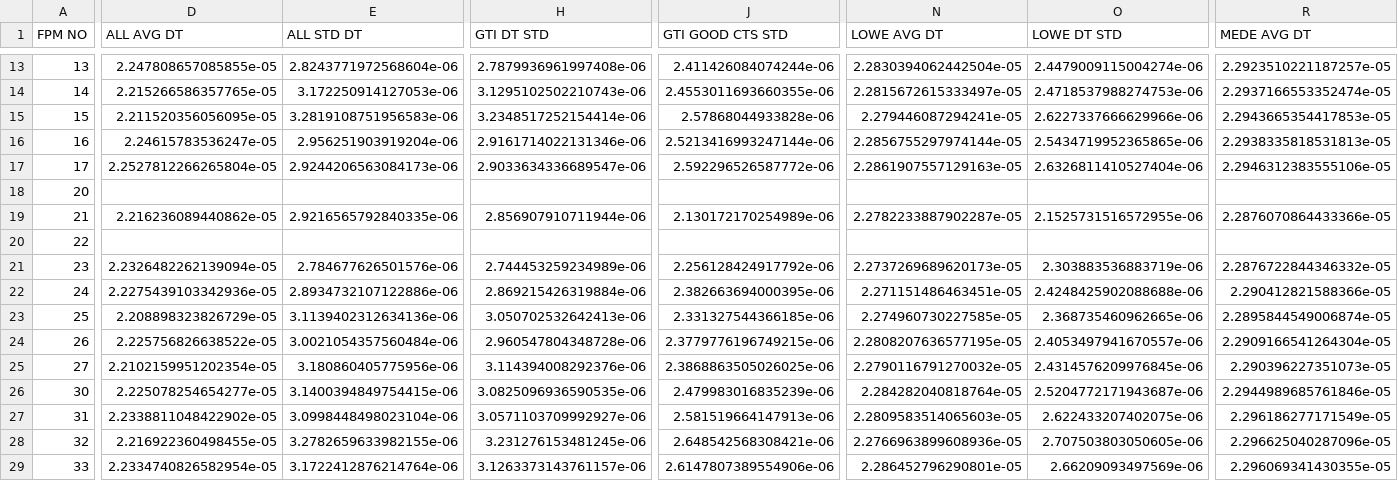
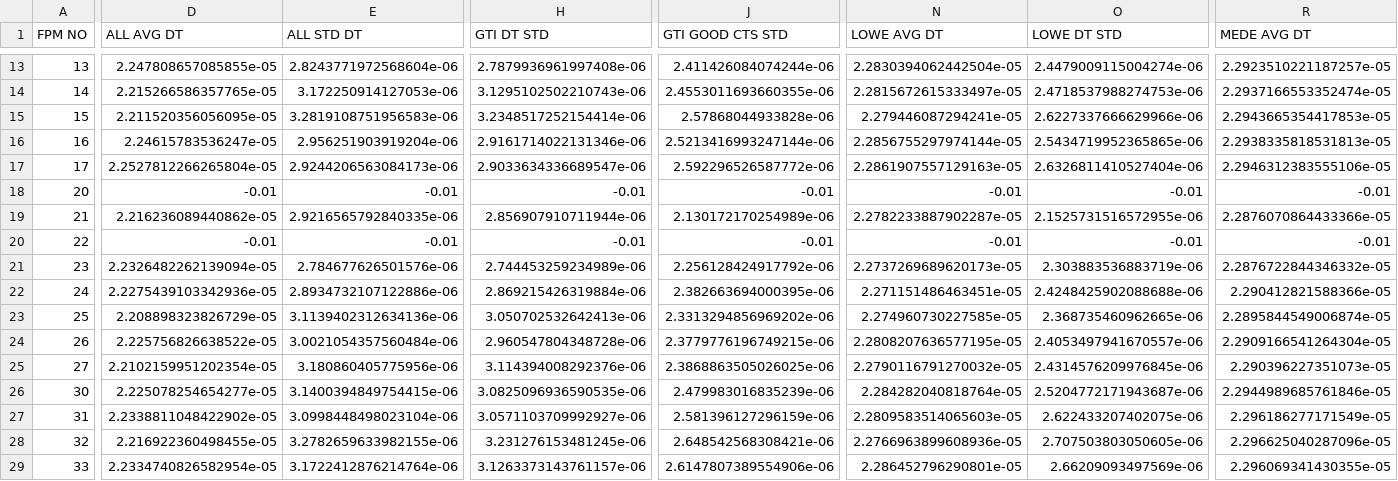
Before and after one commit to robbie-webbe/DT_NICER, a CSV file: summaries/xti4133010104_dtsummary.csv, drawn as a sheet; only a part is shown, gaps mark what is left out; the diff covers the shown part only; the diff names each change by its address in the sheet, - before the commit and + after, or states it on an @@ line.

```diff
--- a/summaries/xti4133010104_dtsummary.csv
+++ b/summaries/xti4133010104_dtsummary.csv
-D18 (ALL AVG DT): (empty)
+D18 (ALL AVG DT): -0.01
-E18 (ALL STD DT): (empty)
+E18 (ALL STD DT): -0.01
-H18 (GTI DT STD): (empty)
+H18 (GTI DT STD): -0.01
-J18 (GTI GOOD CTS STD): (empty)
+J18 (GTI GOOD CTS STD): -0.01
-N18 (LOWE AVG DT): (empty)
+N18 (LOWE AVG DT): -0.01
-O18 (LOWE DT STD): (empty)
+O18 (LOWE DT STD): -0.01
-R18 (MEDE AVG DT): (empty)
+R18 (MEDE AVG DT): -0.01
-D20 (ALL AVG DT): (empty)
+D20 (ALL AVG DT): -0.01
-E20 (ALL STD DT): (empty)
+E20 (ALL STD DT): -0.01
-H20 (GTI DT STD): (empty)
+H20 (GTI DT STD): -0.01
-J20 (GTI GOOD CTS STD): (empty)
+J20 (GTI GOOD CTS STD): -0.01
-N20 (LOWE AVG DT): (empty)
+N20 (LOWE AVG DT): -0.01
-O20 (LOWE DT STD): (empty)
+O20 (LOWE DT STD): -0.01
-R20 (MEDE AVG DT): (empty)
+R20 (MEDE AVG DT): -0.01
-J23 (GTI GOOD CTS STD): 2.331327544366185e-06
+J23 (GTI GOOD CTS STD): 2.3313294856969202e-06
-J27 (GTI GOOD CTS STD): 2.581519664147913e-06
+J27 (GTI GOOD CTS STD): 2.581396127296159e-06
```
Also changed, not shown: 57 edited cells elsewhere in this file, summaries/xti3133010102_dtsummary.csv, summaries/xti3133010105_dtsummary.csv, 15 other files.
